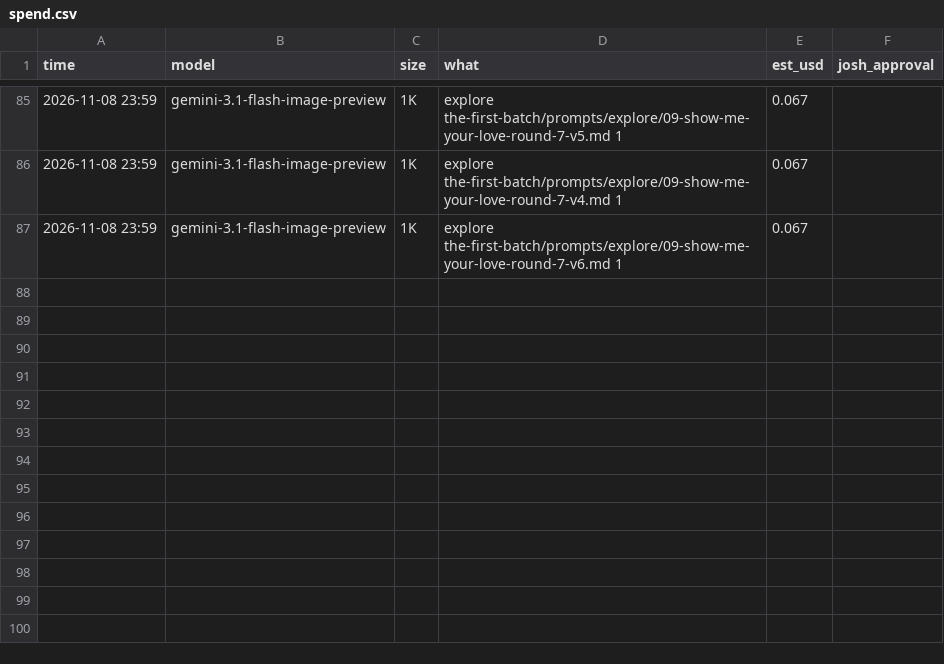
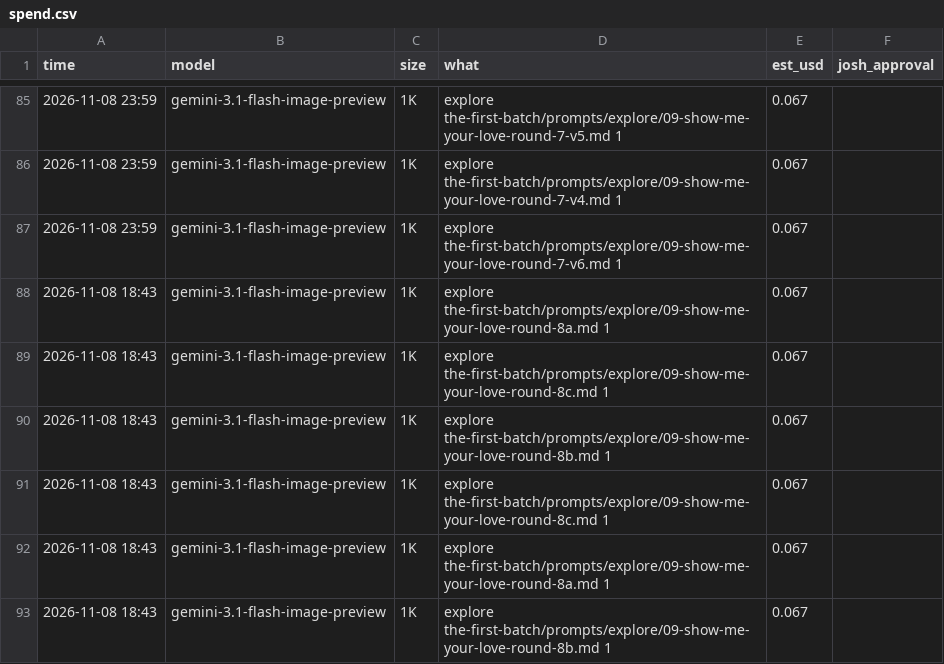
Before and after one commit to foundingadmin/doughboys, a CSV file: the-first-batch/spend.csv, drawn as a sheet; only a part is shown, gaps mark what is left out.

```diff
--- a/the-first-batch/spend.csv
+++ b/the-first-batch/spend.csv
@@ -87 +87,7 @@ time,model,size,what,est_usd,josh_approval
 2026-11-08 23:59,gemini-3.1-flash-image-preview,1K,"explore the-first-batch/prompts/explore/09-show-me-your-love-round-7-v6.md 1",0.067,""
+2026-11-08 18:43,gemini-3.1-flash-image-preview,1K,"explore the-first-batch/prompts/explore/09-show-me-your-love-round-8a.md 1",0.067,""
+2026-11-08 18:43,gemini-3.1-flash-image-preview,1K,"explore the-first-batch/prompts/explore/09-show-me-your-love-round-8c.md 1",0.067,""
+2026-11-08 18:43,gemini-3.1-flash-image-preview,1K,"explore the-first-batch/prompts/explore/09-show-me-your-love-round-8b.md 1",0.067,""
+2026-11-08 18:43,gemini-3.1-flash-image-preview,1K,"explore the-first-batch/prompts/explore/09-show-me-your-love-round-8c.md 1",0.067,""
+2026-11-08 18:43,gemini-3.1-flash-image-preview,1K,"explore the-first-batch/prompts/explore/09-show-me-your-love-round-8a.md 1",0.067,""
+2026-11-08 18:43,gemini-3.1-flash-image-preview,1K,"explore the-first-batch/prompts/explore/09-show-me-your-love-round-8b.md 1",0.067,""
```
Also changed, not shown: 10 other files.
